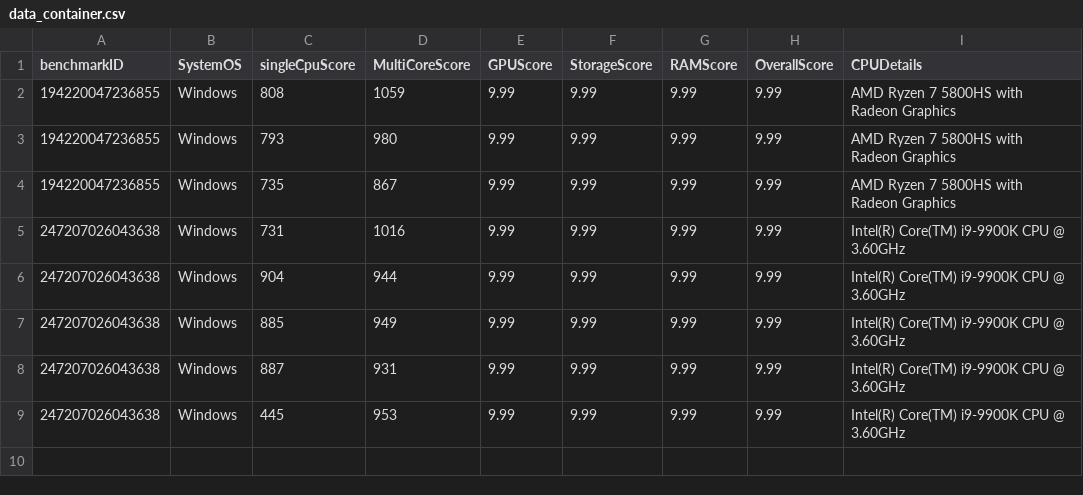
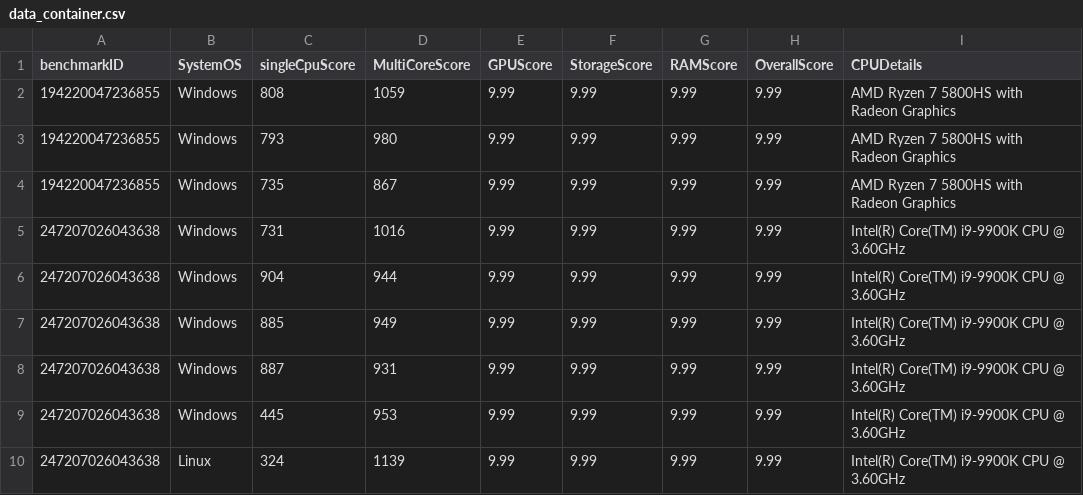
Before and after one commit to Quickmotions/BenchmarkProject, a CSV file: data_container.csv, drawn as a sheet; the diff names each change by its address in the sheet, - before the commit and + after, or states it on an @@ line.

Commit message:
Update data_container.csv

```diff
--- a/data_container.csv
+++ b/data_container.csv
+row 10: 247207026043638 | Linux | 324 | 1139 | 9.99 | 9.99 | 9.99 | 9.99 | Intel(R) Core(TM) i9-9900K CPU @ 3.60GHz
```
